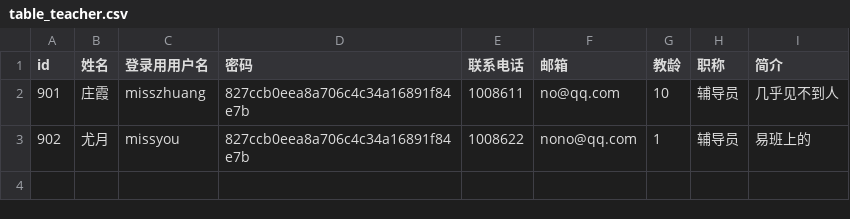
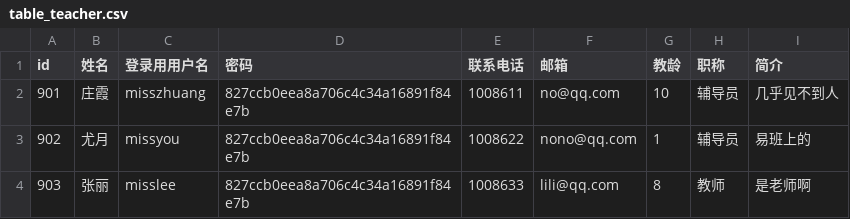
Before and after one commit to okfanger/snowy-classroom, a CSV file: data/table_teacher.csv, drawn as a sheet; the diff names each change by its address in the sheet, - before the commit and + after, or states it on an @@ line.

```diff
--- a/data/table_teacher.csv
+++ b/data/table_teacher.csv
+row 4: 903 | 张丽 | misslee | 827ccb0eea8a706c4c34a16891f84e7b | 1008633 | lili@qq.com | 8 | 教师 | 是老师啊
```
Also changed, not shown: data/table_student_course.csv, 7 other files.
